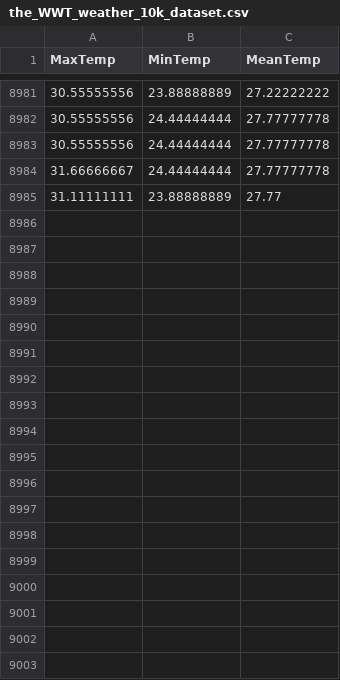
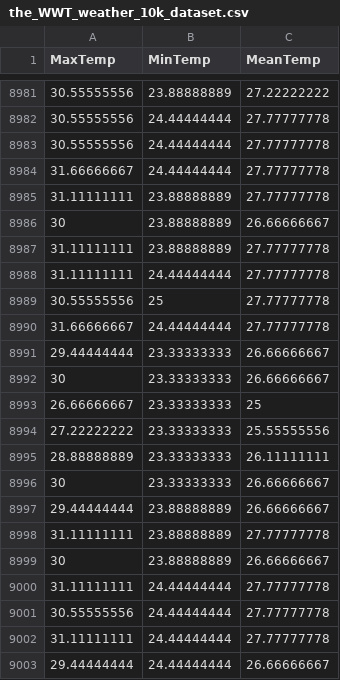
Before and after one commit to KAEVO/GolangMachineLearning, a CSV file: datasets/the_WWT_weather_10k_dataset.csv, drawn as a sheet; only a part is shown, gaps mark what is left out; the diff covers the shown part only.

Commit message:
Close #13

```diff
--- a/datasets/the_WWT_weather_10k_dataset.csv
+++ b/datasets/the_WWT_weather_10k_dataset.csv
@@ -8984,2 +8984,20 @@ MaxTemp,MinTemp,MeanTemp
 31.66666667,24.44444444,27.77777778
-31.11111111,23.88888889,27.77
+31.11111111,23.88888889,27.77777778
+30,23.88888889,26.66666667
+31.11111111,23.88888889,27.77777778
+31.11111111,24.44444444,27.77777778
+30.55555556,25,27.77777778
+31.66666667,24.44444444,27.77777778
+29.44444444,23.33333333,26.66666667
+30,23.33333333,26.66666667
+26.66666667,23.33333333,25
+27.22222222,23.33333333,25.55555556
+28.88888889,23.33333333,26.11111111
+30,23.33333333,26.66666667
+29.44444444,23.88888889,26.66666667
+31.11111111,23.88888889,27.77777778
+30,23.88888889,26.66666667
+31.11111111,24.44444444,27.77777778
+30.55555556,24.44444444,27.77777778
+31.11111111,24.44444444,27.77777778
+29.44444444,24.44444444,26.66666667
```
Also changed, not shown: 24 added rows elsewhere in this file.
